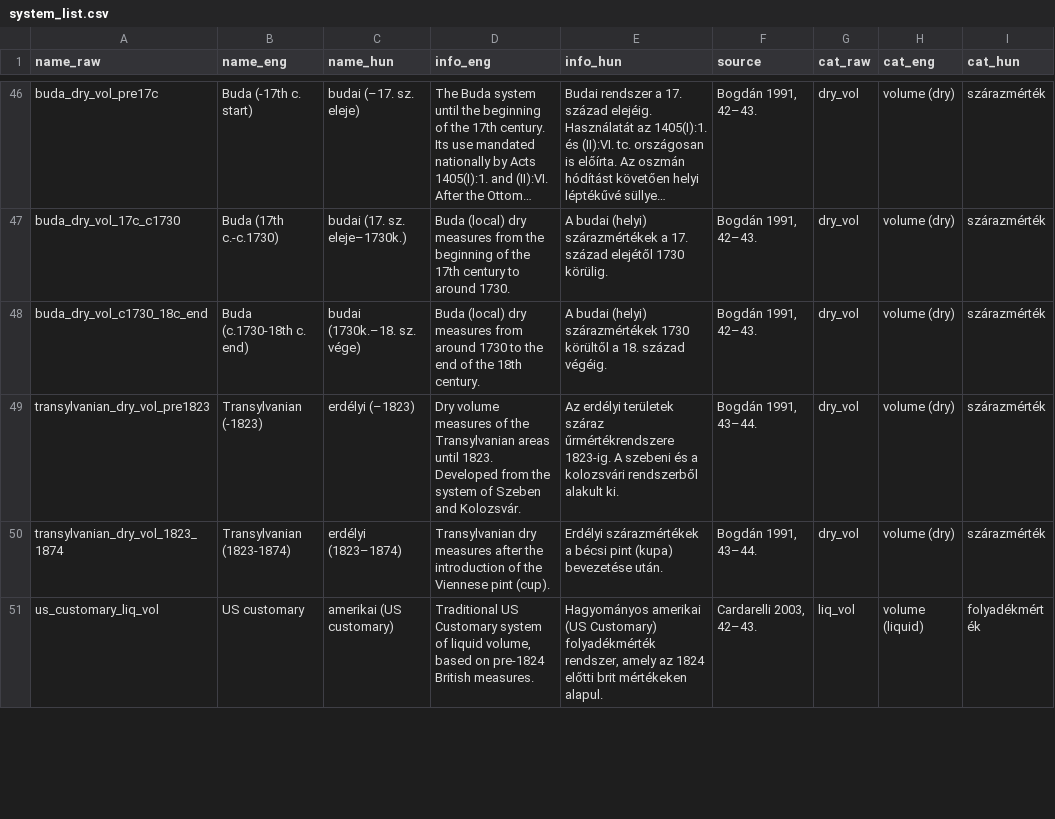
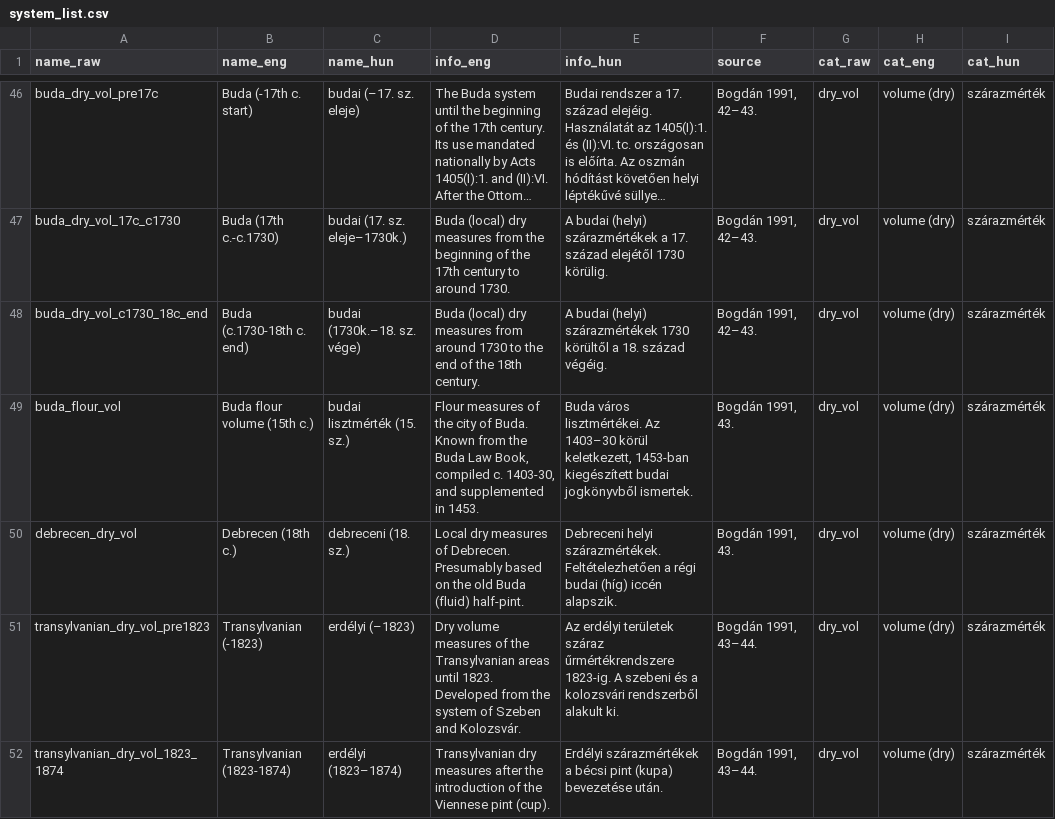
Before and after one commit to OperaVaria/unit-converter-web, a CSV file: database/csv/system_list.csv, drawn as a sheet; only a part is shown, gaps mark what is left out; the shorter side is filled out with more unchanged rows; long unchanged cells end in …; the diff names each change by its address in the sheet, - before the commit and + after, or states it on an @@ line.

```diff
--- a/database/csv/system_list.csv
+++ b/database/csv/system_list.csv
+row 49: buda_flour_vol | Buda flour volume (15th c.) | budai lisztmérték (15. sz.) | Flour measures of the city of Buda. Known from the Buda Law Book, compiled c. 1403-30, and supplemented in 1453. | Buda város lisztmértékei. Az 1403–30 körül keletkezett, 1453-ban kiegészített budai jogkönyvből ismertek. | Bogdán 1991, 43. | dry_vol | volume (dry) | szárazmérték
+row 50: debrecen_dry_vol | Debrecen (18th c.) | debreceni (18. sz.) | Local dry measures of Debrecen. Presumably based on the old Buda (fluid) half-pint. | Debreceni helyi szárazmértékek. Feltételezhetően a régi budai (híg) iccén alapszik. | Bogdán 1991, 43. | dry_vol | volume (dry) | szárazmérték
```
Also changed, not shown: database/csv/unit_list.csv, 3 other files.
